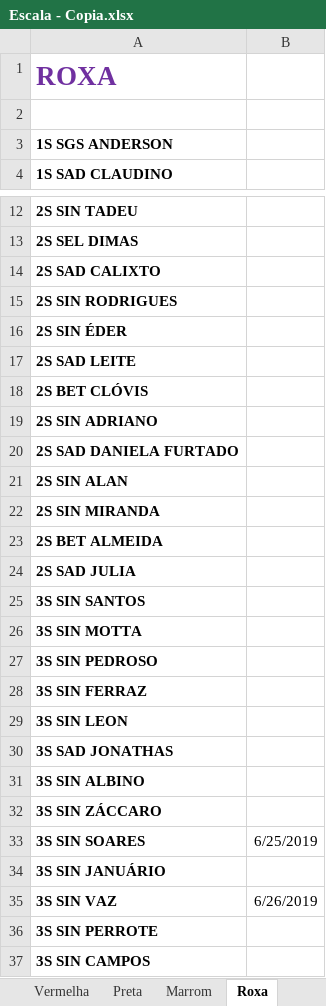
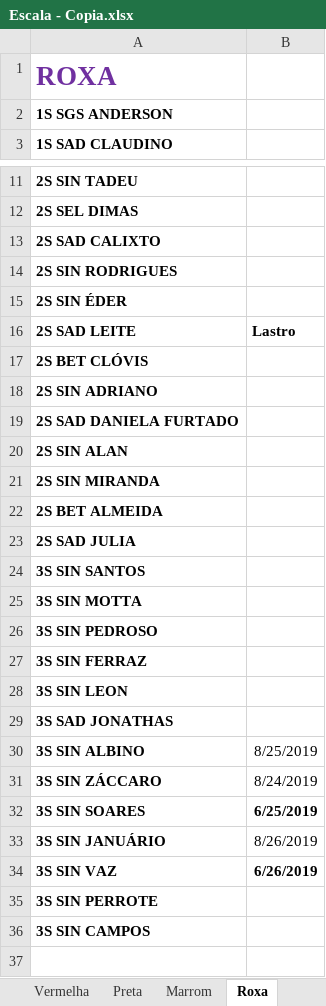
Before and after one commit to coelhocta/Escala, an Excel workbook: Escala - Copia.xlsx, sheet Roxa, drawn as a sheet; only a part is shown, gaps mark what is left out; values as stored, in another font and other column widths than the file's, no borders; removed rows and columns are numbered as before the commit, all else as after; the diff names each change by its address in the sheet, - before the commit and + after, or states it on an @@ line.

```diff
--- a/Escala - Copia.xlsx (sheet Roxa)
+++ b/Escala - Copia.xlsx (sheet Roxa)
-row 2: (empty)
-B16: (empty)
+B16: Lastro
-B30: (empty)
+B30: 8/25/2019
-B31: (empty)
+B31: 8/24/2019
-B32 bold: off
+B32 bold: on
-B33: (empty)
+B33: 8/26/2019
-B34 bold: off
+B34 bold: on
```
Also changed, not shown: sheet Inicio, sheet Preta, sheet Vermelha, sheet Marrom, other sheet tabs, Escala.xlsx, 1 other file.
